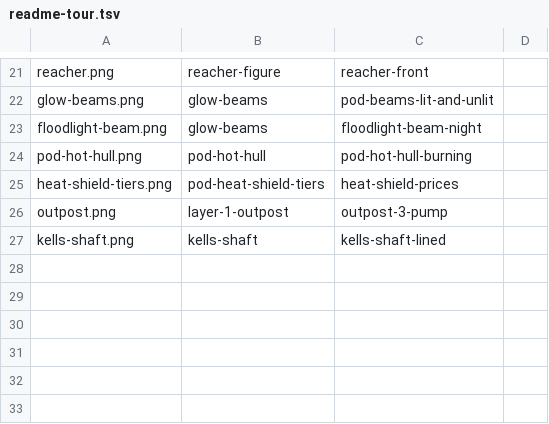
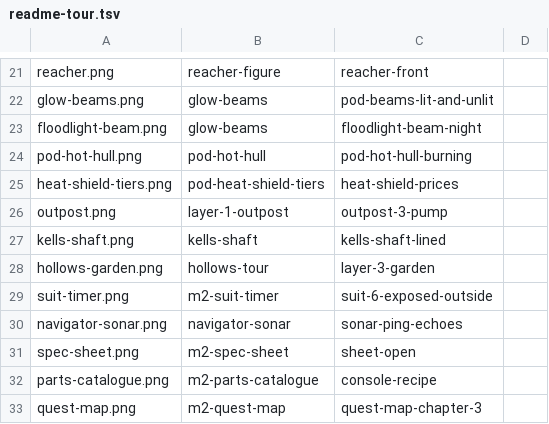
Before and after one commit to pkeppeler/deepcharter, a TSV file: docs/readme-tour.tsv, drawn as a sheet; only a part is shown, gaps mark what is left out; the diff names each change by its address in the sheet, - before the commit and + after, or states it on an @@ line.

```diff
--- a/docs/readme-tour.tsv
+++ b/docs/readme-tour.tsv
+row 28: hollows-garden.png | hollows-tour | layer-3-garden
+row 29: suit-timer.png | m2-suit-timer | suit-6-exposed-outside
+row 30: navigator-sonar.png | navigator-sonar | sonar-ping-echoes
+row 31: spec-sheet.png | m2-spec-sheet | sheet-open
+row 32: parts-catalogue.png | m2-parts-catalogue | console-recipe
+row 33: quest-map.png | m2-quest-map | quest-map-chapter-3
```
Also changed, not shown: 4 other files.
